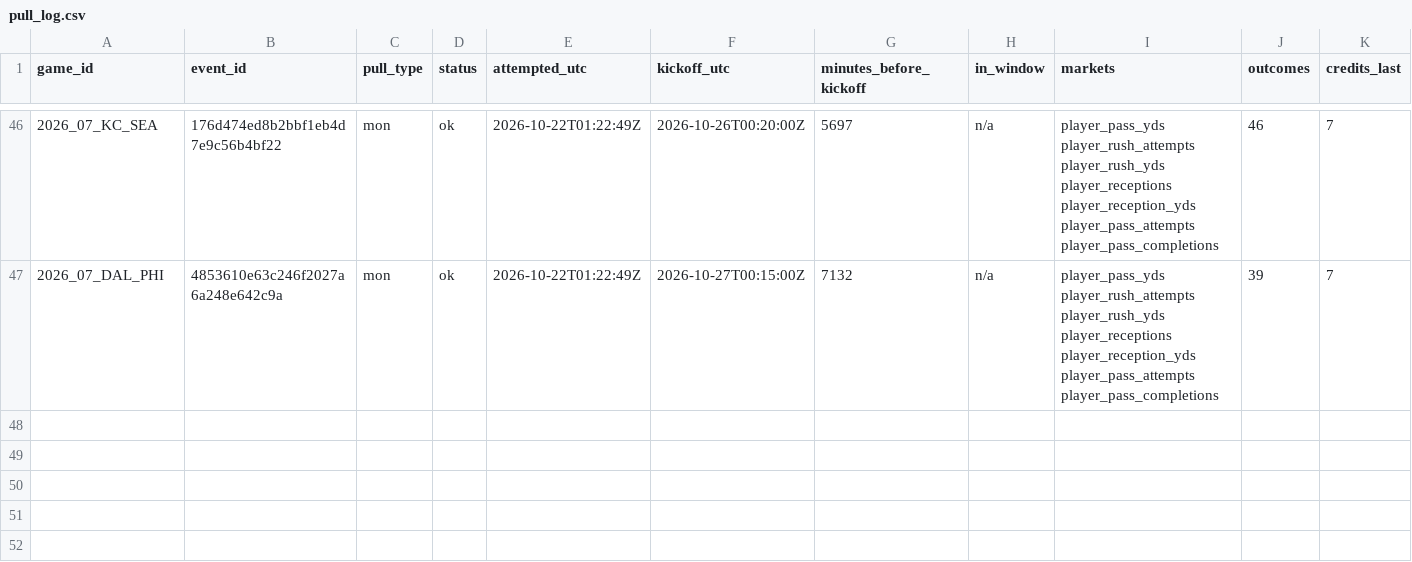
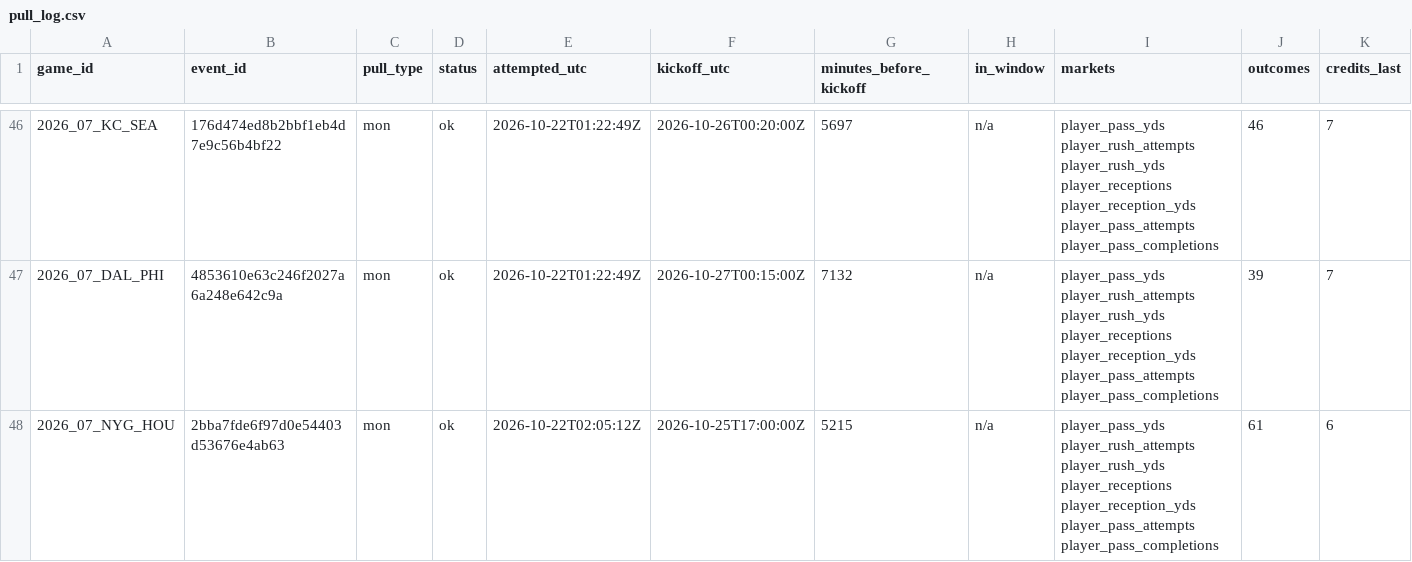
Before and after one commit to mvpeterson0-netizen/NFL-Odds-Tracker, a CSV file: data/pull_log.csv, drawn as a sheet; only a part is shown, gaps mark what is left out; rows hold the shown columns only; the diff names each change by its address in the sheet, - before the commit and + after, or states it on an @@ line.

```diff
--- a/data/pull_log.csv
+++ b/data/pull_log.csv
+row 48: 2026_07_NYG_HOU | 2bba7fde6f97d0e54403d53676e4ab63 | mon | ok | 2026-10-22T02:05:12Z | 2026-10-25T17:00:00Z | 5215 | n/a | player_pass_yds player_rush_attempts player_rush_yds player_receptions player_reception_yds player_pass_attempts player_pass_completions | 61 | 6
```
Also changed, not shown: data/runs/2026-10.csv, data/slots.csv, 4 other files.
